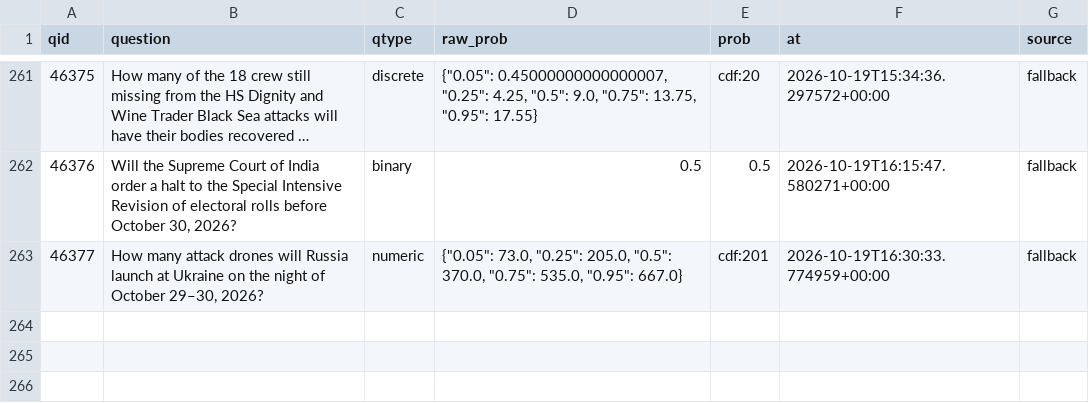
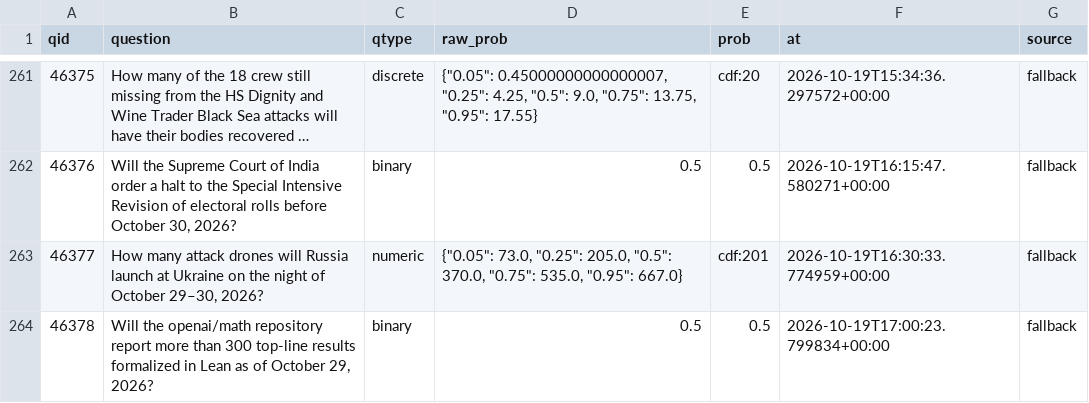
Before and after one commit to akadigari/manyworldz, a CSV file: data/tournament_log.csv, drawn as a sheet; only a part is shown, gaps mark what is left out; long unchanged cells end in …; the diff names each change by its address in the sheet, - before the commit and + after, or states it on an @@ line.

```diff
--- a/data/tournament_log.csv
+++ b/data/tournament_log.csv
+row 264: 46378 | Will the openai/math repository report more than 300 top-line results formalized in Lean as of October 29, 2026? | binary | 0.5 | 0.5 | 2026-10-19T17:00:23.799834+00:00 | fallback
```
Also changed, not shown: 1 other file.
